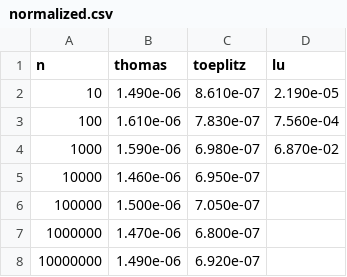
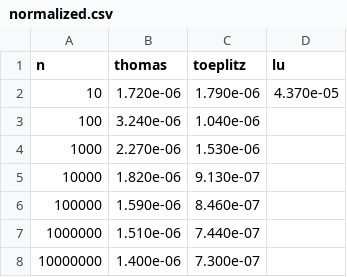
Before and after one commit to ejgal/FYS4150, a CSV file: Project1/processed_data/normalized.csv, drawn as a sheet.

```diff
--- a/Project1/processed_data/normalized.csv
+++ b/Project1/processed_data/normalized.csv
@@ -1,8 +1,8 @@
 n,thomas,toeplitz,lu
-10,1.490e-06,8.610e-07,2.190e-05
-100,1.610e-06,7.830e-07,7.560e-04
-1000,1.590e-06,6.980e-07,6.870e-02
-10000,1.460e-06,6.950e-07,
-100000,1.500e-06,7.050e-07,
-1000000,1.470e-06,6.800e-07,
-10000000,1.490e-06,6.920e-07,
+10,1.720e-06,1.790e-06,4.370e-05
+100,3.240e-06,1.040e-06,
+1000,2.270e-06,1.530e-06,
+10000,1.820e-06,9.130e-07,
+100000,1.590e-06,8.460e-07,
+1000000,1.510e-06,7.440e-07,
+10000000,1.400e-06,7.300e-07,
```
Also changed, not shown: Project1/processed_data/algorithm_time.csv, 9 other files.
